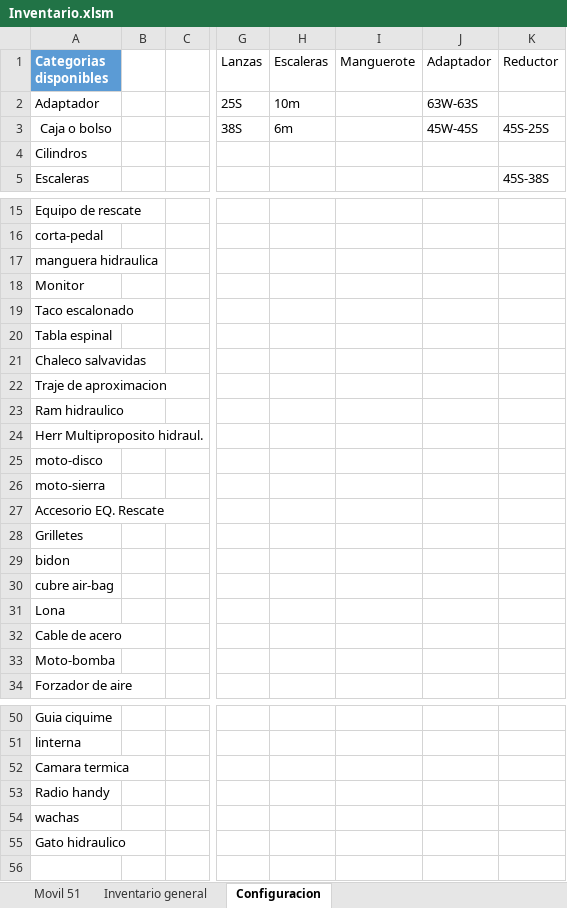
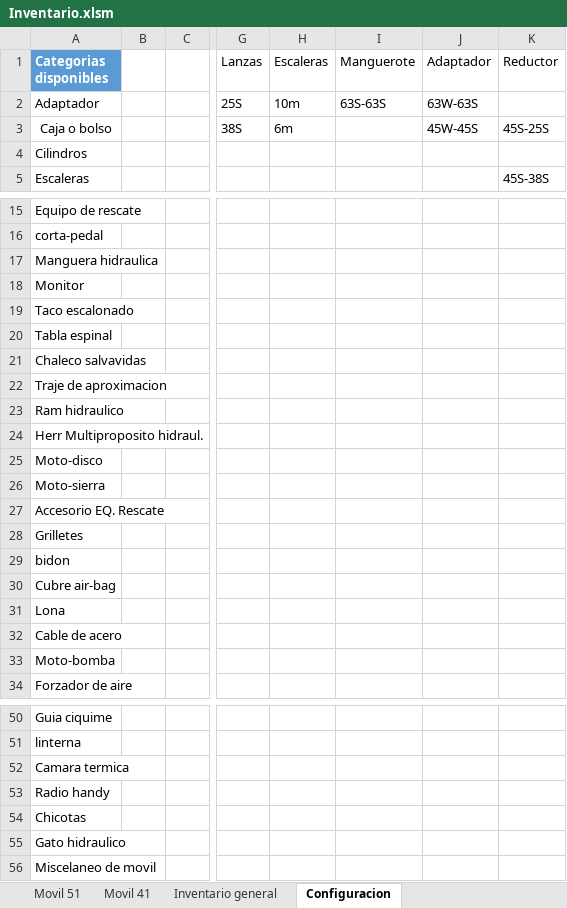
Before and after one commit to martov1/inventarioBros, an Excel workbook: Inventario.xlsm, sheet Configuracion, drawn as a sheet; only a part is shown, gaps mark what is left out; values as stored, in another font and other column widths than the file's, no borders; table styles not drawn; rows hold the shown columns only; the diff names each change by its address in the sheet, - before the commit and + after, or states it on an @@ line.

```diff
--- a/Inventario.xlsm (sheet Configuracion)
+++ b/Inventario.xlsm (sheet Configuracion)
+sheet tab: Movil 41
-I2 (Manguerote): (empty)
+I2 (Manguerote): 63S-63S
-A17 (Categorias disponibles): manguera hidraulica
+A17 (Categorias disponibles): Manguera hidraulica
-A25 (Categorias disponibles): moto-disco
+A25 (Categorias disponibles): Moto-disco
-A26 (Categorias disponibles): moto-sierra
+A26 (Categorias disponibles): Moto-sierra
-A30 (Categorias disponibles): cubre air-bag
+A30 (Categorias disponibles): Cubre air-bag
-A54 (Categorias disponibles): wachas
+A54 (Categorias disponibles): Chicotas
+row 56: Miscelaneo de movil
```
Also changed, not shown: sheet Movil 51.
